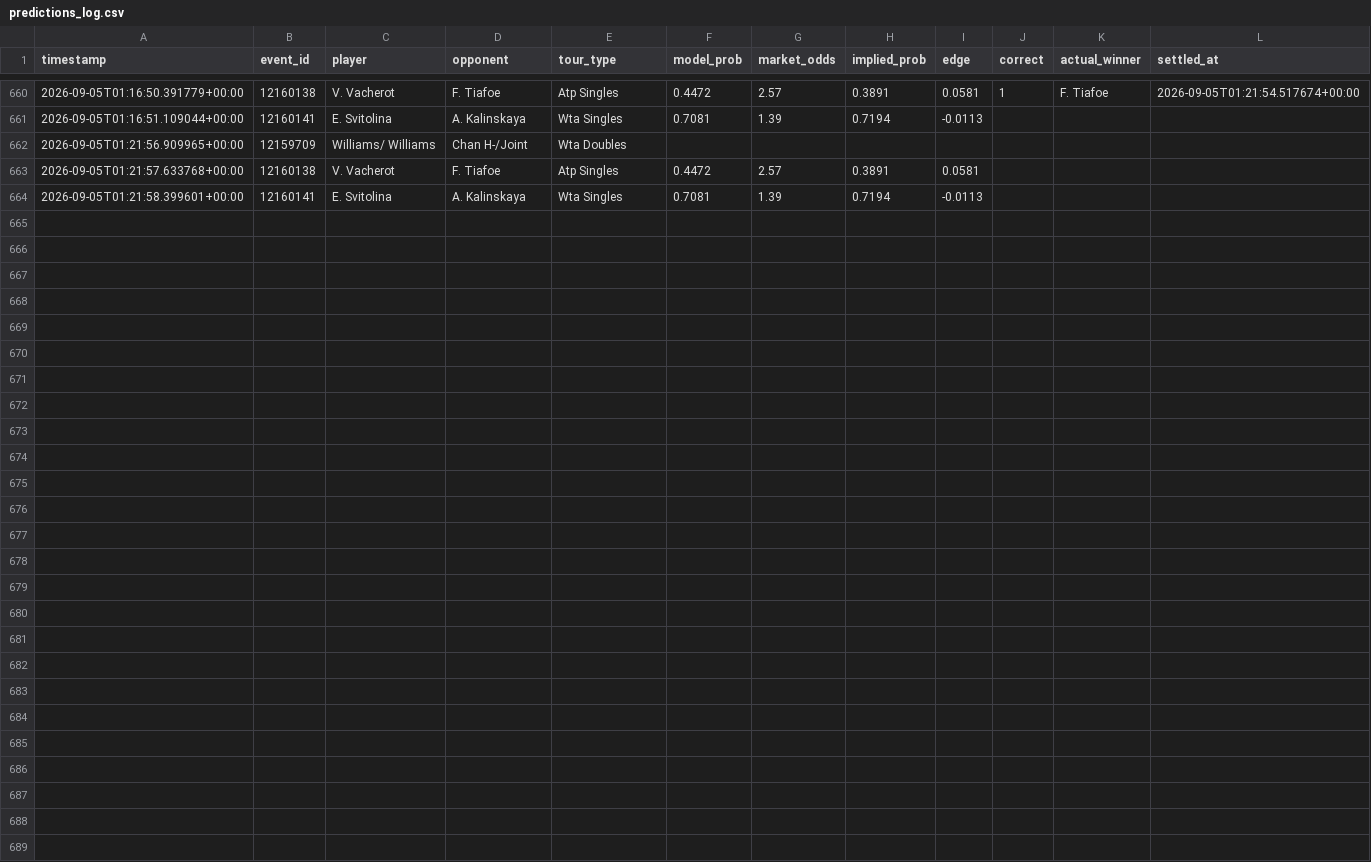
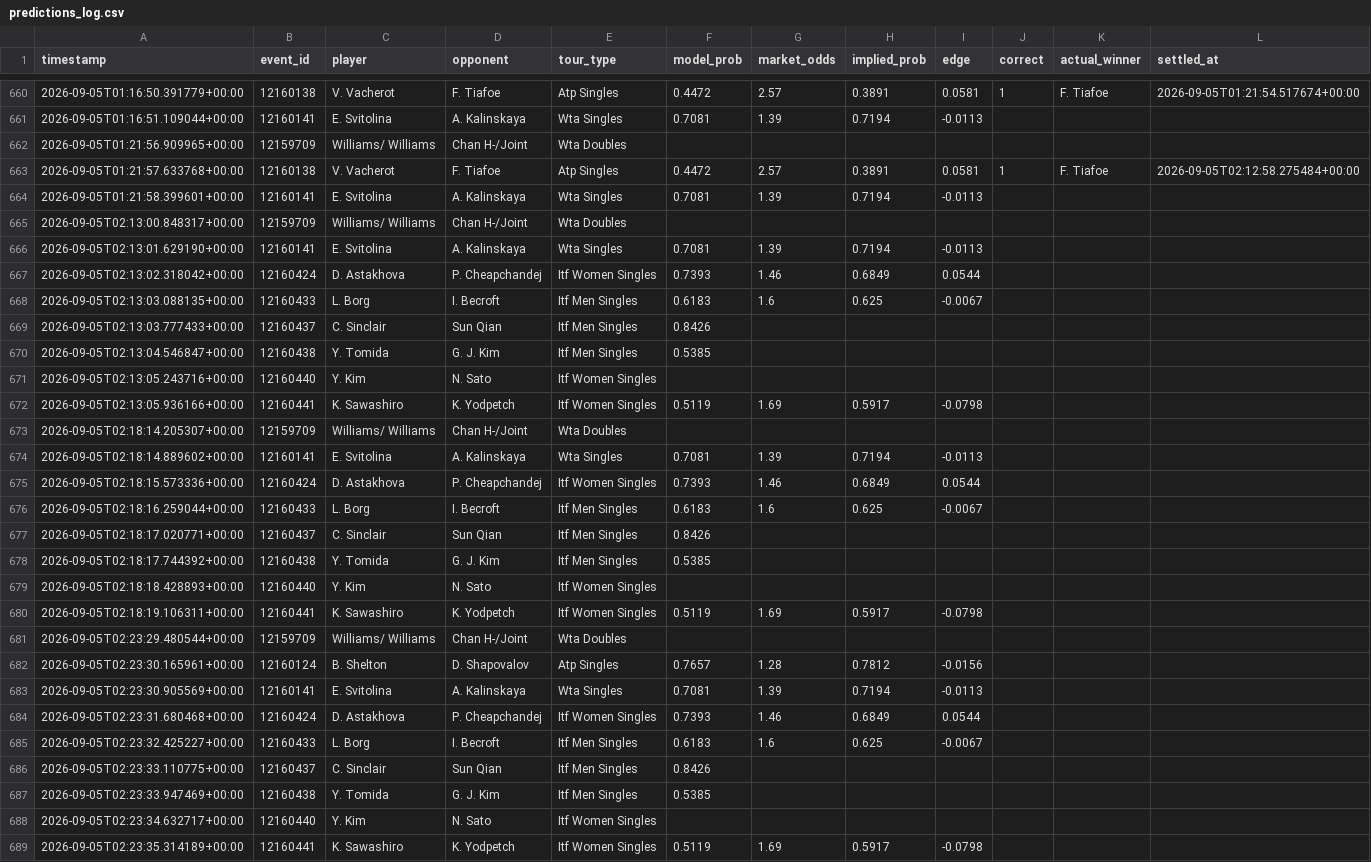
Before and after one commit to arbaazshakil-dev/Live-bet-all-sport, a CSV file: data/predictions_log.csv, drawn as a sheet; only a part is shown, gaps mark what is left out.

```diff
--- a/data/predictions_log.csv
+++ b/data/predictions_log.csv
@@ -662,3 +662,28 @@ timestamp,event_id,player,opponent,tour_type,model_prob,market_odds,implied_prob
 2026-09-05T01:21:56.909965+00:00,12159709,Williams/ Williams,Chan H-/Joint,Wta Doubles,,,,,,,
-2026-09-05T01:21:57.633768+00:00,12160138,V. Vacherot,F. Tiafoe,Atp Singles,0.4472,2.57,0.3891,0.0581,,,
+2026-09-05T01:21:57.633768+00:00,12160138,V. Vacherot,F. Tiafoe,Atp Singles,0.4472,2.57,0.3891,0.0581,1,F. Tiafoe,2026-09-05T02:12:58.275484+00:00
 2026-09-05T01:21:58.399601+00:00,12160141,E. Svitolina,A. Kalinskaya,Wta Singles,0.7081,1.39,0.7194,-0.0113,,,
+2026-09-05T02:13:00.848317+00:00,12159709,Williams/ Williams,Chan H-/Joint,Wta Doubles,,,,,,,
+2026-09-05T02:13:01.629190+00:00,12160141,E. Svitolina,A. Kalinskaya,Wta Singles,0.7081,1.39,0.7194,-0.0113,,,
+2026-09-05T02:13:02.318042+00:00,12160424,D. Astakhova,P. Cheapchandej,Itf Women Singles,0.7393,1.46,0.6849,0.0544,,,
+2026-09-05T02:13:03.088135+00:00,12160433,L. Borg,I. Becroft,Itf Men Singles,0.6183,1.6,0.625,-0.0067,,,
+2026-09-05T02:13:03.777433+00:00,12160437,C. Sinclair,Sun Qian,Itf Men Singles,0.8426,,,,,,
+2026-09-05T02:13:04.546847+00:00,12160438,Y. Tomida,G. J. Kim,Itf Men Singles,0.5385,,,,,,
+2026-09-05T02:13:05.243716+00:00,12160440,Y. Kim,N. Sato,Itf Women Singles,,,,,,,
+2026-09-05T02:13:05.936166+00:00,12160441,K. Sawashiro,K. Yodpetch,Itf Women Singles,0.5119,1.69,0.5917,-0.0798,,,
+2026-09-05T02:18:14.205307+00:00,12159709,Williams/ Williams,Chan H-/Joint,Wta Doubles,,,,,,,
+2026-09-05T02:18:14.889602+00:00,12160141,E. Svitolina,A. Kalinskaya,Wta Singles,0.7081,1.39,0.7194,-0.0113,,,
+2026-09-05T02:18:15.573336+00:00,12160424,D. Astakhova,P. Cheapchandej,Itf Women Singles,0.7393,1.46,0.6849,0.0544,,,
+2026-09-05T02:18:16.259044+00:00,12160433,L. Borg,I. Becroft,Itf Men Singles,0.6183,1.6,0.625,-0.0067,,,
+2026-09-05T02:18:17.020771+00:00,12160437,C. Sinclair,Sun Qian,Itf Men Singles,0.8426,,,,,,
+2026-09-05T02:18:17.744392+00:00,12160438,Y. Tomida,G. J. Kim,Itf Men Singles,0.5385,,,,,,
+2026-09-05T02:18:18.428893+00:00,12160440,Y. Kim,N. Sato,Itf Women Singles,,,,,,,
+2026-09-05T02:18:19.106311+00:00,12160441,K. Sawashiro,K. Yodpetch,Itf Women Singles,0.5119,1.69,0.5917,-0.0798,,,
+2026-09-05T02:23:29.480544+00:00,12159709,Williams/ Williams,Chan H-/Joint,Wta Doubles,,,,,,,
+2026-09-05T02:23:30.165961+00:00,12160124,B. Shelton,D. Shapovalov,Atp Singles,0.7657,1.28,0.7812,-0.0156,,,
+2026-09-05T02:23:30.905569+00:00,12160141,E. Svitolina,A. Kalinskaya,Wta Singles,0.7081,1.39,0.7194,-0.0113,,,
+2026-09-05T02:23:31.680468+00:00,12160424,D. Astakhova,P. Cheapchandej,Itf Women Singles,0.7393,1.46,0.6849,0.0544,,,
+2026-09-05T02:23:32.425227+00:00,12160433,L. Borg,I. Becroft,Itf Men Singles,0.6183,1.6,0.625,-0.0067,,,
+2026-09-05T02:23:33.110775+00:00,12160437,C. Sinclair,Sun Qian,Itf Men Singles,0.8426,,,,,,
+2026-09-05T02:23:33.947469+00:00,12160438,Y. Tomida,G. J. Kim,Itf Men Singles,0.5385,,,,,,
+2026-09-05T02:23:34.632717+00:00,12160440,Y. Kim,N. Sato,Itf Women Singles,,,,,,,
+2026-09-05T02:23:35.314189+00:00,12160441,K. Sawashiro,K. Yodpetch,Itf Women Singles,0.5119,1.69,0.5917,-0.0798,,,
```
Also changed, not shown: 1 other file.
